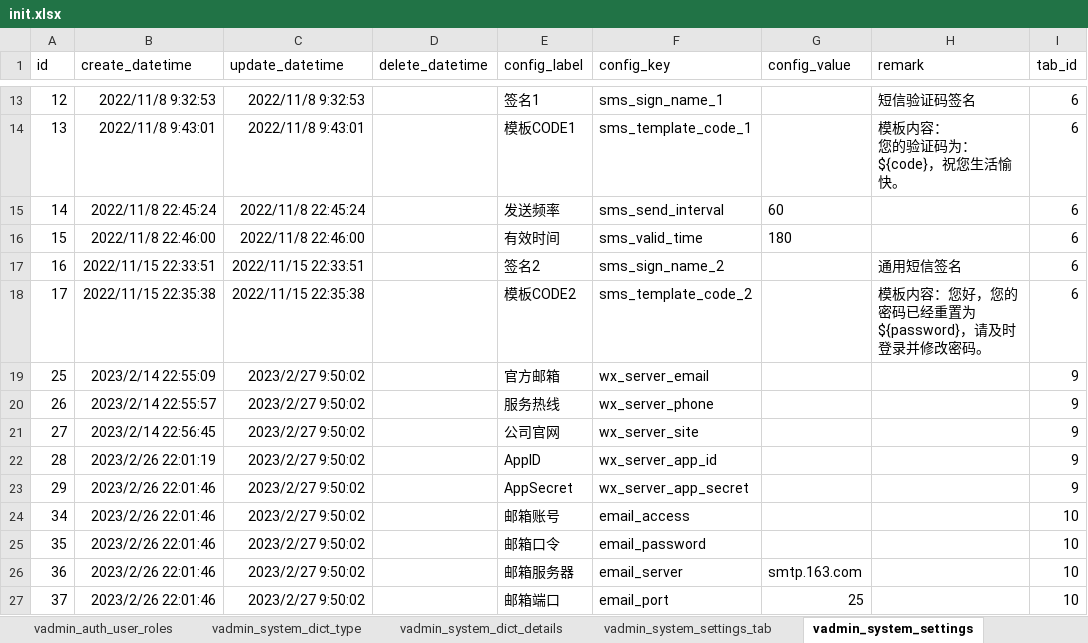
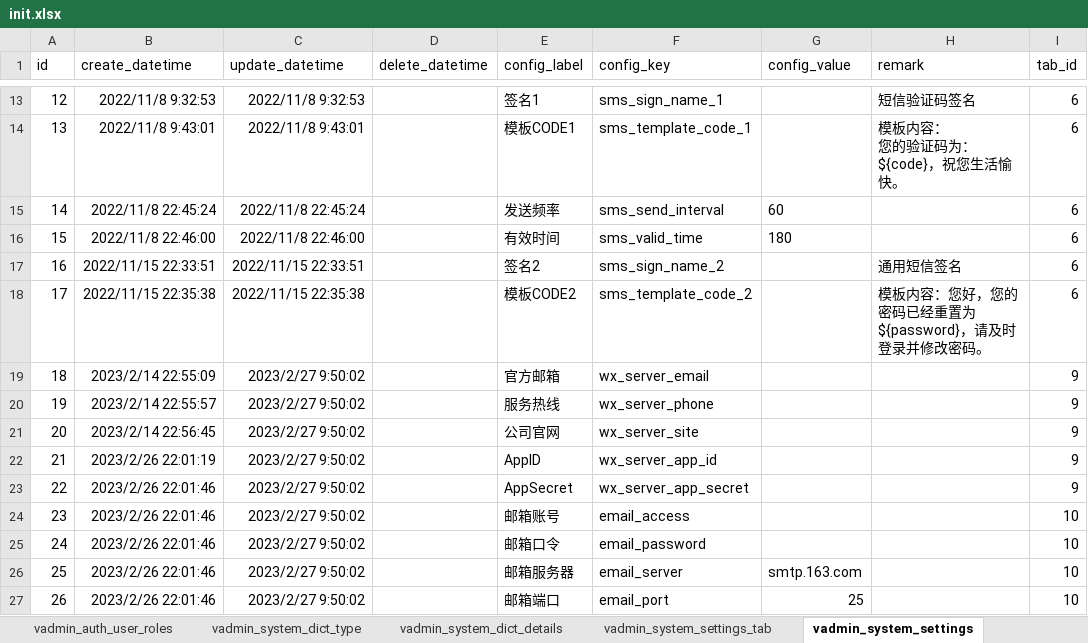
Before and after one commit to RanY-Luck/Sakura_K, an Excel workbook: scripts/initialize/data/init.xlsx, sheet vadmin_system_settings, drawn as a sheet; only a part is shown, gaps mark what is left out; values as stored, in another font and other column widths than the file's, no borders; the diff names each change by its address in the sheet, - before the commit and + after, or states it on an @@ line.

```diff
--- a/scripts/initialize/data/init.xlsx (sheet vadmin_system_settings)
+++ b/scripts/initialize/data/init.xlsx (sheet vadmin_system_settings)
-A19 (id): 25
+A19 (id): 18
-A20 (id): 26
+A20 (id): 19
-A21 (id): 27
+A21 (id): 20
-A22 (id): 28
+A22 (id): 21
-A23 (id): 29
+A23 (id): 22
-A24 (id): 34
+A24 (id): 23
-A25 (id): 35
+A25 (id): 24
-A26 (id): 36
+A26 (id): 25
-A27 (id): 37
+A27 (id): 26
```
Also changed, not shown: sheet vadmin_help_issue, sheet vadmin_auth_user, sheet vadmin_auth_menu, sheet vadmin_help_issue_category, sheet vadmin_system_settings_tab, 6 other files.
